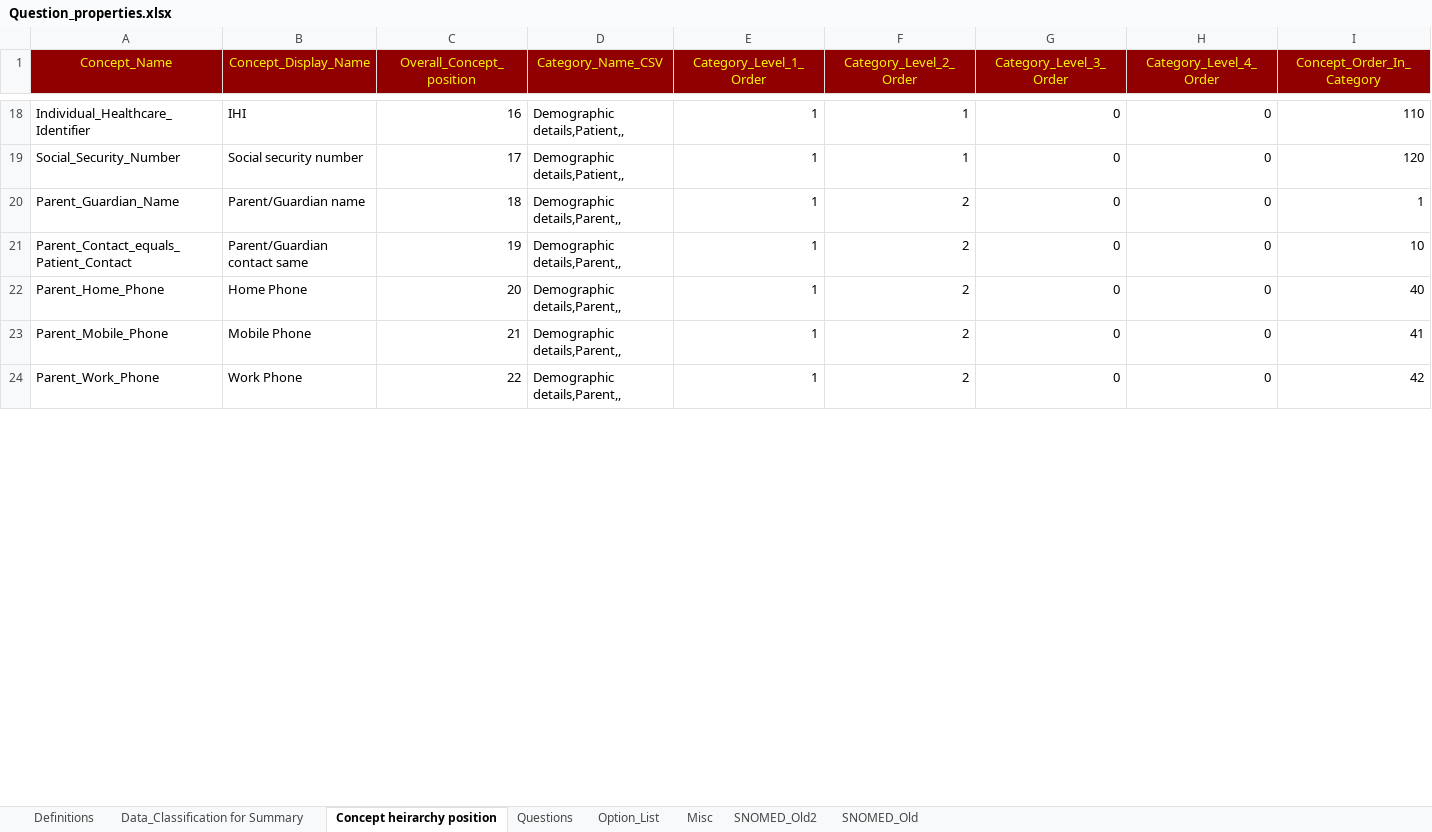
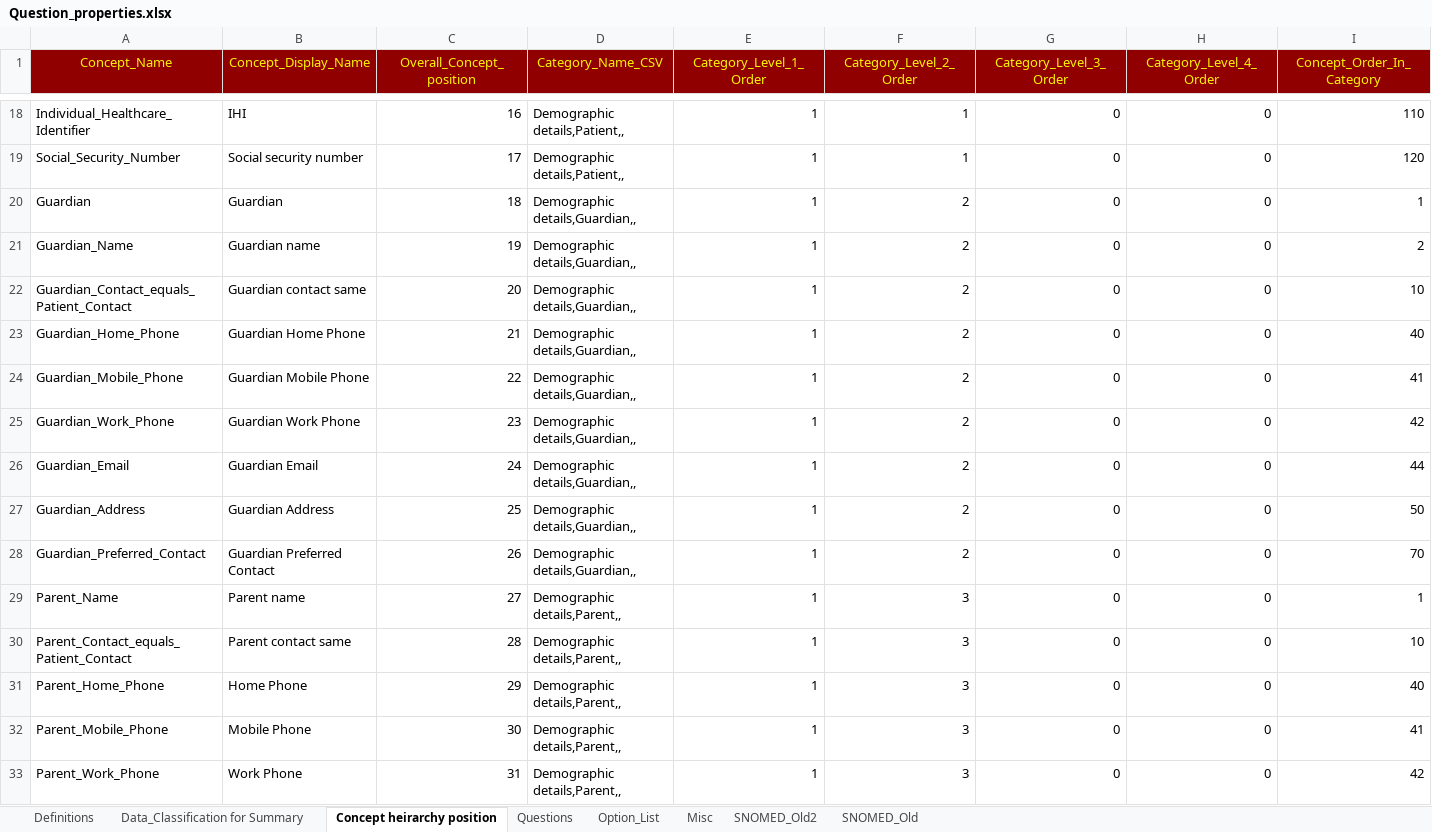
Before and after one commit to dbelavy/periop_open, an Excel workbook: spreadsheet/Question_properties.xlsx, sheet Concept heirarchy position, drawn as a sheet; only a part is shown, gaps mark what is left out; values as stored, in another font and other column widths than the file's, no borders; addresses are those after the commit; rows hold the shown columns only; the diff covers the shown part only; the diff names each change by its address in the sheet, - before the commit and + after, or states it on an @@ line.

```diff
--- a/spreadsheet/Question_properties.xlsx (sheet Concept heirarchy position)
+++ b/spreadsheet/Question_properties.xlsx (sheet Concept heirarchy position)
-A20 (Concept_Name): Parent_Guardian_Name
+A20 (Concept_Name): Guardian
-B20 (Concept_Display_Name): Parent/Guardian name
+B20 (Concept_Display_Name): Guardian
-D20 (Category_Name_CSV): Demographic details,Parent,,
+D20 (Category_Name_CSV): Demographic details,Guardian,,
+row 21: Guardian_Name | Guardian name | 19 | Demographic details,Guardian,, | 1 | 2 | 0 | 0 | 2
+row 22: Guardian_Contact_equals_Patient_Contact | Guardian contact same | 20 | Demographic details,Guardian,, | 1 | 2 | 0 | 0 | 10
+row 23: Guardian_Home_Phone | Guardian Home Phone | 21 | Demographic details,Guardian,, | 1 | 2 | 0 | 0 | 40
+row 24: Guardian_Mobile_Phone | Guardian Mobile Phone | 22 | Demographic details,Guardian,, | 1 | 2 | 0 | 0 | 41
+row 25: Guardian_Work_Phone | Guardian Work Phone | 23 | Demographic details,Guardian,, | 1 | 2 | 0 | 0 | 42
+row 26: Guardian_Email | Guardian Email | 24 | Demographic details,Guardian,, | 1 | 2 | 0 | 0 | 44
+row 27: Guardian_Address | Guardian Address | 25 | Demographic details,Guardian,, | 1 | 2 | 0 | 0 | 50
+row 28: Guardian_Preferred_Contact | Guardian Preferred Contact | 26 | Demographic details,Guardian,, | 1 | 2 | 0 | 0 | 70
+row 29: Parent_Name | Parent name | 27 | Demographic details,Parent,, | 1 | 3 | 0 | 0 | 1
-B30 (Concept_Display_Name): Parent/Guardian contact same
+B30 (Concept_Display_Name): Parent contact same
-C30 (Overall_Concept_position): 19
+C30 (Overall_Concept_position): 28
-F30:F33 (Category_Level_2_Order): 2
+F30:F33 (Category_Level_2_Order): 3
-C31 (Overall_Concept_position): 20
+C31 (Overall_Concept_position): 29
-C32 (Overall_Concept_position): 21
+C32 (Overall_Concept_position): 30
-C33 (Overall_Concept_position): 22
+C33 (Overall_Concept_position): 31
```
Also changed, not shown: 340 edited cells elsewhere in this sheet, sheet Questions, sheet Misc, sheet Data_Classification for Summary, formulas that keep their value.
